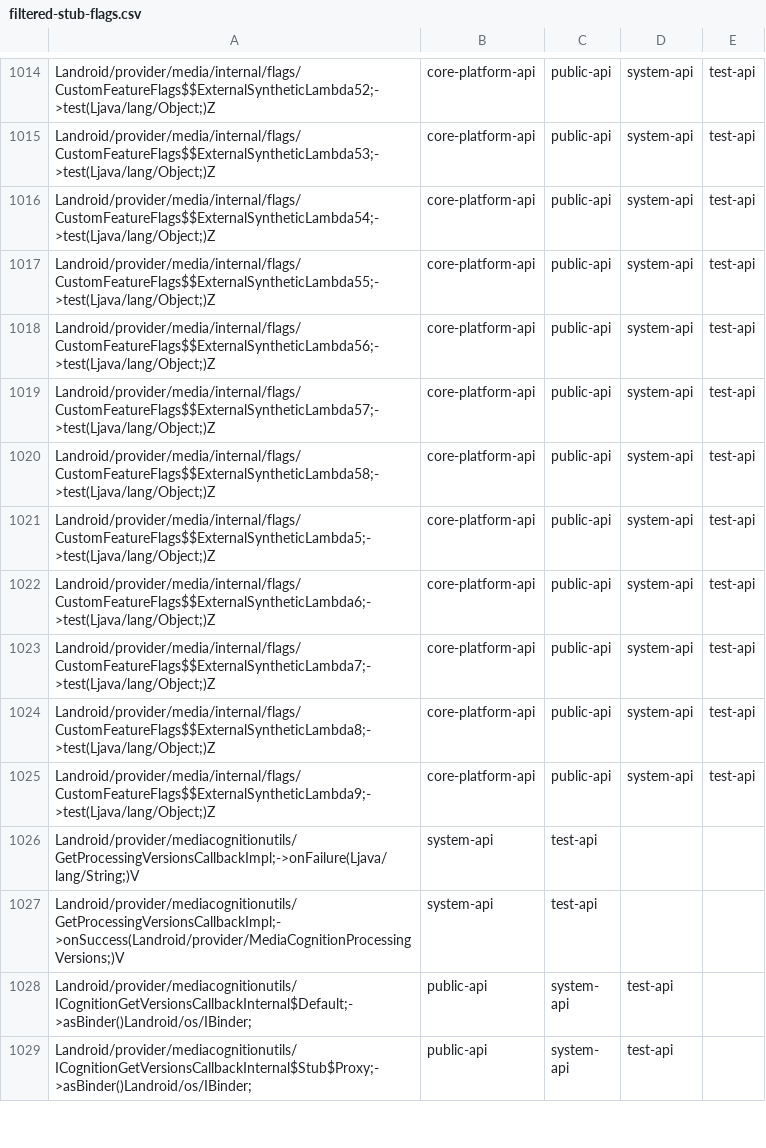
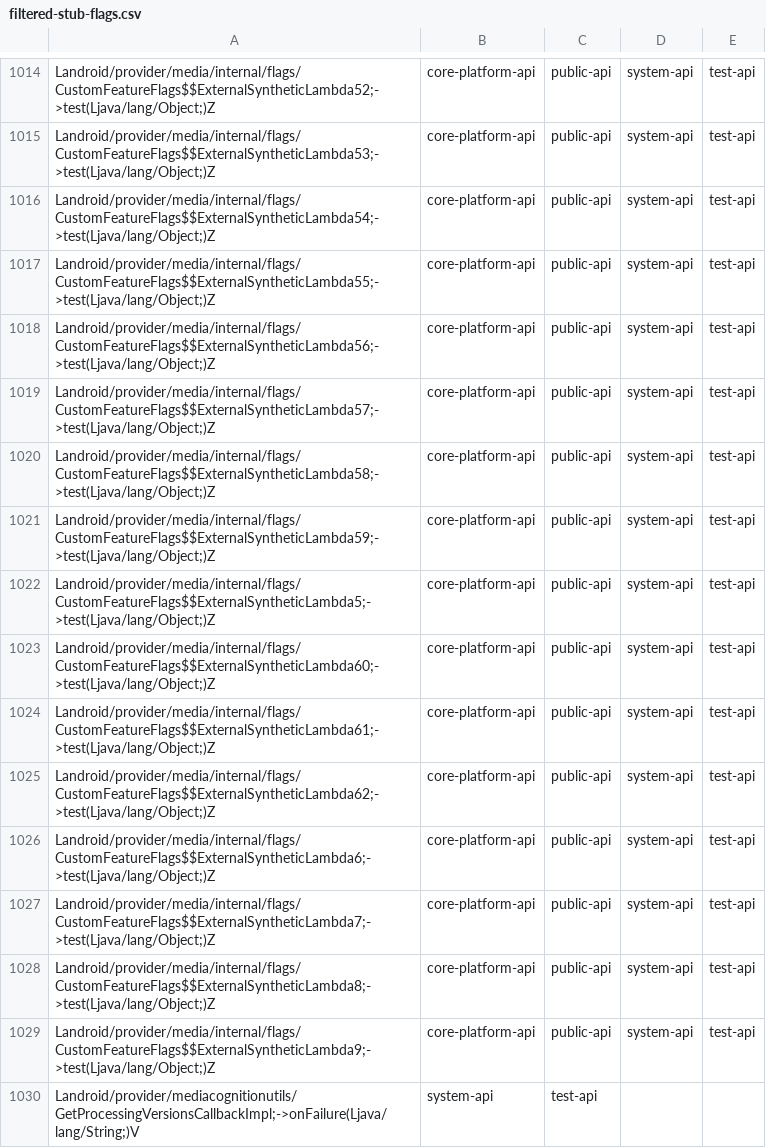
Before and after one commit to CodeLinaro-mirror/la_platform_prebuilts_module_sdk_MediaProvider, a CSV file: current/hiddenapi/filtered-stub-flags.csv, drawn as a sheet; only a part is shown, gaps mark what is left out; the shorter side is filled out with more unchanged rows.

```diff
--- a/current/hiddenapi/filtered-stub-flags.csv
+++ b/current/hiddenapi/filtered-stub-flags.csv
@@ -1020,3 +1020,7 @@ Landroid/provider/media/internal/flags/CustomFeatureFlags$$ExternalSyntheticLamb
 Landroid/provider/media/internal/flags/CustomFeatureFlags$$ExternalSyntheticLambda58;->test(Ljava/lang/Object;)Z,core-platform-api,public-api,system-api,test-api
+Landroid/provider/media/internal/flags/CustomFeatureFlags$$ExternalSyntheticLambda59;->test(Ljava/lang/Object;)Z,core-platform-api,public-api,system-api,test-api
 Landroid/provider/media/internal/flags/CustomFeatureFlags$$ExternalSyntheticLambda5;->test(Ljava/lang/Object;)Z,core-platform-api,public-api,system-api,test-api
+Landroid/provider/media/internal/flags/CustomFeatureFlags$$ExternalSyntheticLambda60;->test(Ljava/lang/Object;)Z,core-platform-api,public-api,system-api,test-api
+Landroid/provider/media/internal/flags/CustomFeatureFlags$$ExternalSyntheticLambda61;->test(Ljava/lang/Object;)Z,core-platform-api,public-api,system-api,test-api
+Landroid/provider/media/internal/flags/CustomFeatureFlags$$ExternalSyntheticLambda62;->test(Ljava/lang/Object;)Z,core-platform-api,public-api,system-api,test-api
 Landroid/provider/media/internal/flags/CustomFeatureFlags$$ExternalSyntheticLambda6;->test(Ljava/lang/Object;)Z,core-platform-api,public-api,system-api,test-api
```
Also changed, not shown: current/hiddenapi/filtered-flags.csv, 9 other files.
